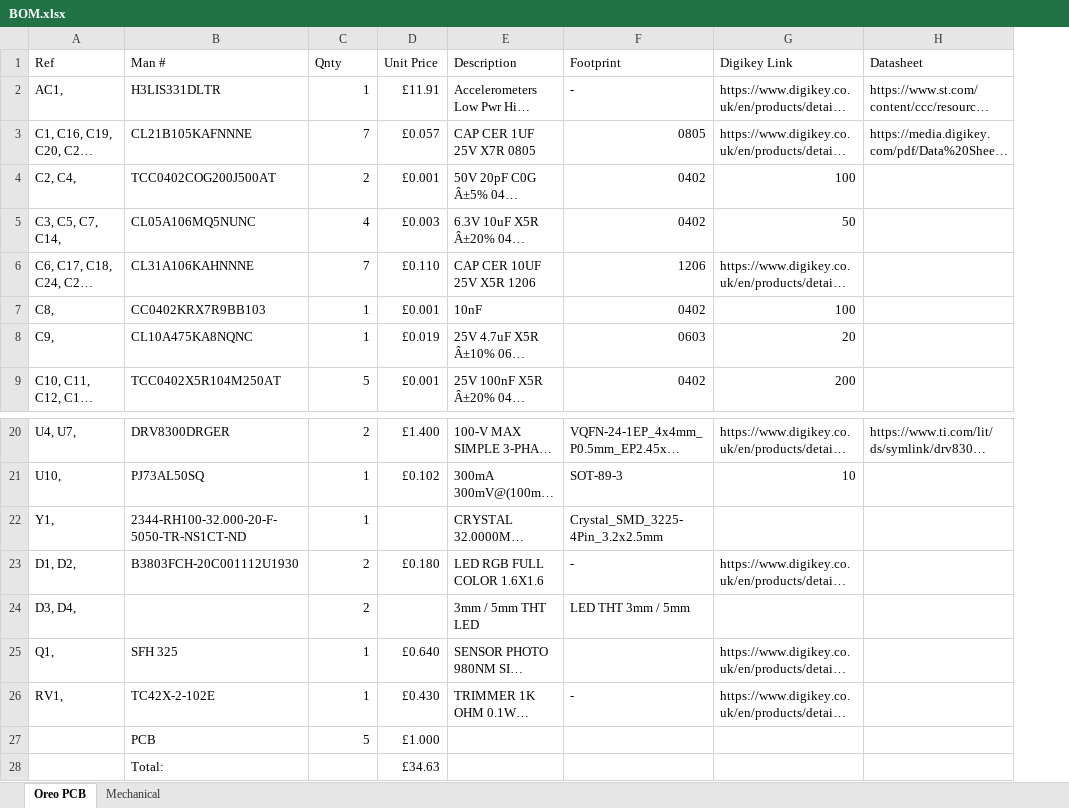
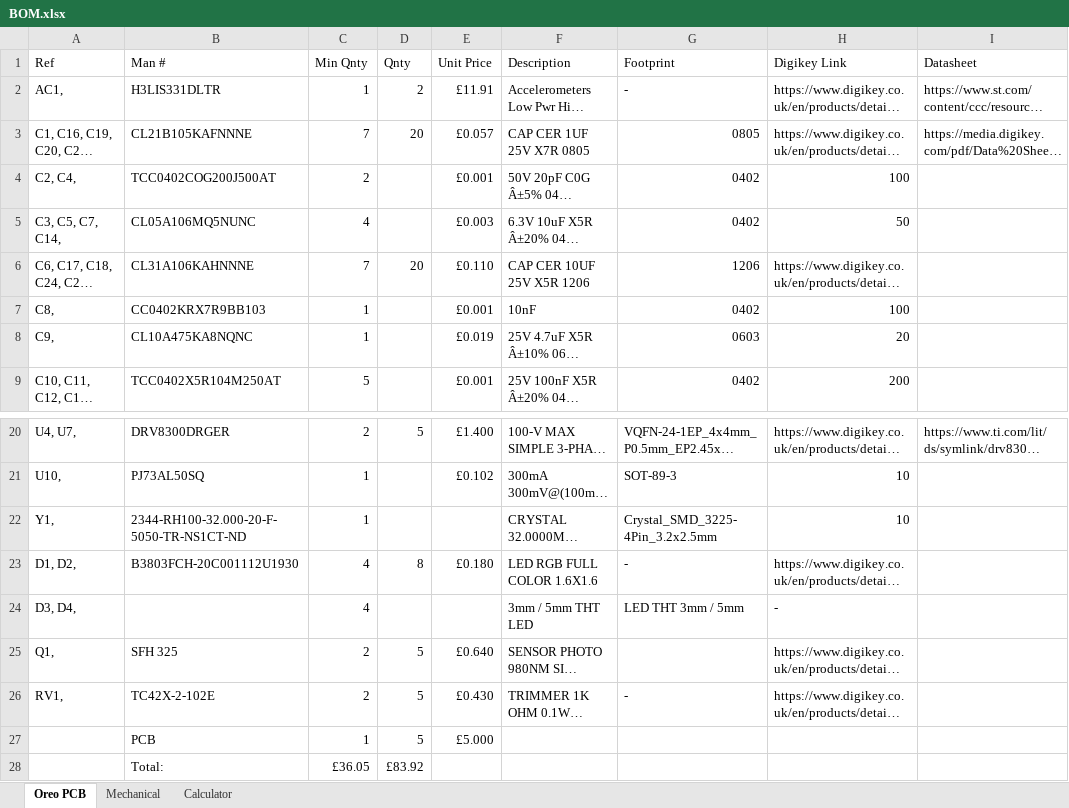
Before and after one commit to BTSC10/Oreo, an Excel workbook: BOM.xlsx, sheet Oreo PCB, drawn as a sheet; only a part is shown, gaps mark what is left out; long unchanged cells end in …; values as stored, in another font and other column widths than the file's, no cell formats; removed rows and columns are numbered as before the commit, all else as after; the diff names each change by its address in the sheet, - before the commit and + after, or states it on an @@ line.

```diff
--- a/BOM.xlsx (sheet Oreo PCB)
+++ b/BOM.xlsx (sheet Oreo PCB)
+sheet tab: Calculator
+column D (Qnty), rows 2-6: 2 | 20 |  |  | 20; rows 20-26: 5 |  |  | 8 |  | 5 | 5
-C1: Qnty
+C1: Min Qnty
-H22 (Digikey Link): (empty)
+H22 (Digikey Link): 10
-C23:C24 (Min Qnty): 2
+C23:C24 (Min Qnty): 4
-H24 (Digikey Link): (empty)
+H24 (Digikey Link): -
-C25:C26 (Min Qnty): 1
+C25:C26 (Min Qnty): 2
-row 27:  | PCB | 5 | £1.000
-row 28:  | Total: |  | £34.63
+row 27:  | PCB | 1 | 5 | £5.000
+row 28:  | Total: | £36.05 | £83.92
```
Also changed, not shown: sheet Mechanical, cell formats.
